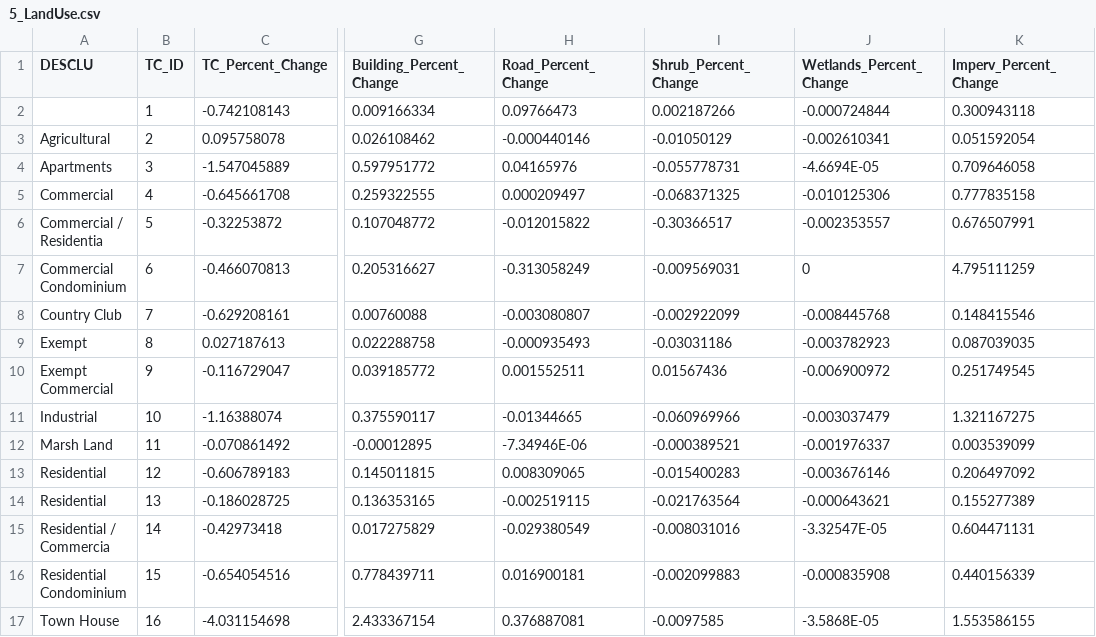
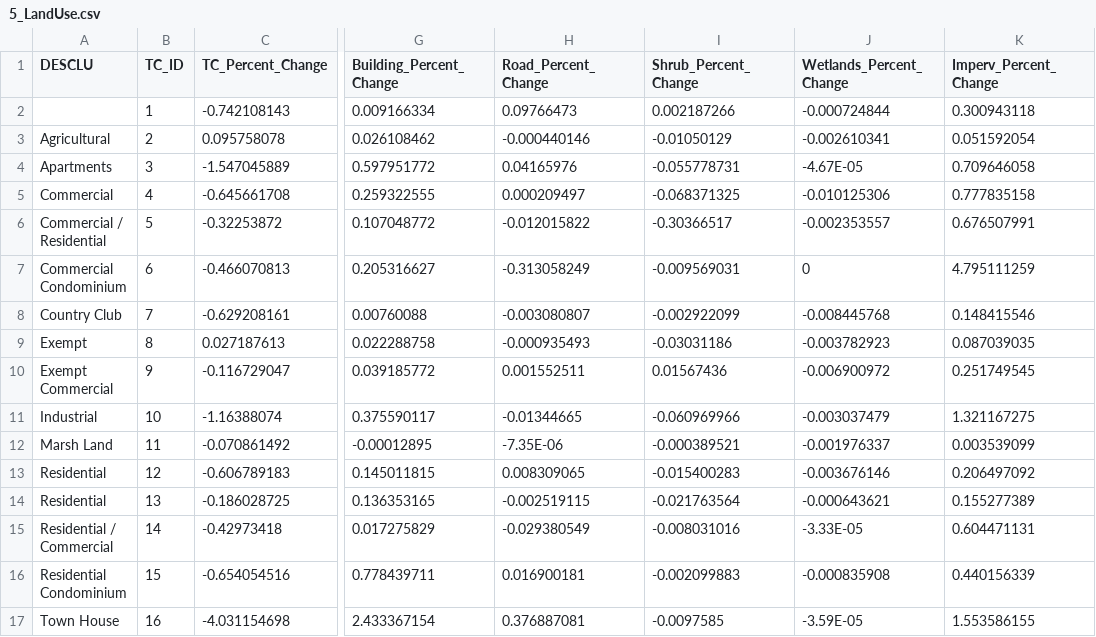
Before and after one commit to mgbouff/MD_Forest, a CSV file: Data/5_LandUse.csv, drawn as a sheet; only a part is shown, gaps mark what is left out; the diff names each change by its address in the sheet, - before the commit and + after, or states it on an @@ line.

Commit message:
Plot land use change task 4/5

```diff
--- a/Data/5_LandUse.csv
+++ b/Data/5_LandUse.csv
-J4 (Wetlands_Percent_Change): -4.6694E-05
+J4 (Wetlands_Percent_Change): -4.67E-05
-A6 (DESCLU): Commercial / Residentia
+A6 (DESCLU): Commercial / Residential
-H12 (Road_Percent_Change): -7.34946E-06
+H12 (Road_Percent_Change): -7.35E-06
-A15 (DESCLU): Residential / Commercia
+A15 (DESCLU): Residential / Commercial
-J15 (Wetlands_Percent_Change): -3.32547E-05
+J15 (Wetlands_Percent_Change): -3.33E-05
-J17 (Wetlands_Percent_Change): -3.5868E-05
+J17 (Wetlands_Percent_Change): -3.59E-05
```
Also changed, not shown: 5 other files.
